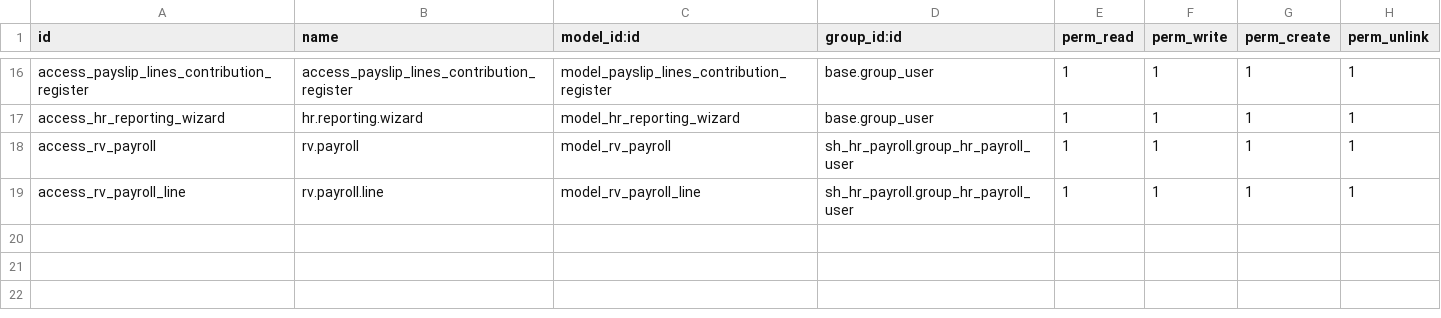
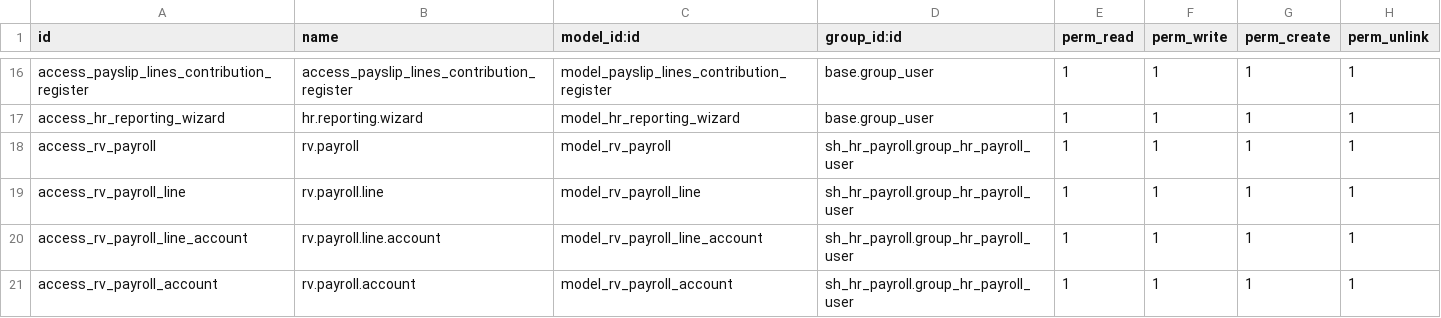
Before and after one commit to ivanvincent/odoo_14_altinexpd, a CSV file: sh_hr_payroll/security/ir.model.access.csv, drawn as a sheet; only a part is shown, gaps mark what is left out; the diff names each change by its address in the sheet, - before the commit and + after, or states it on an @@ line.

Commit message:
[ADD] account hr payroll

```diff
--- a/sh_hr_payroll/security/ir.model.access.csv
+++ b/sh_hr_payroll/security/ir.model.access.csv
+row 20: access_rv_payroll_line_account | rv.payroll.line.account | model_rv_payroll_line_account | sh_hr_payroll.group_hr_payroll_user | 1 | 1 | 1 | 1
+row 21: access_rv_payroll_account | rv.payroll.account | model_rv_payroll_account | sh_hr_payroll.group_hr_payroll_user | 1 | 1 | 1 | 1
```
